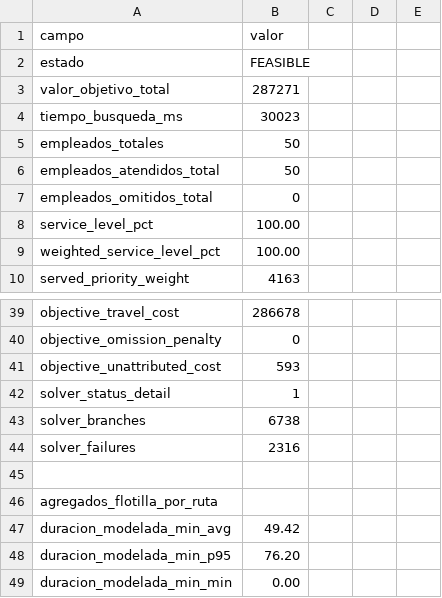
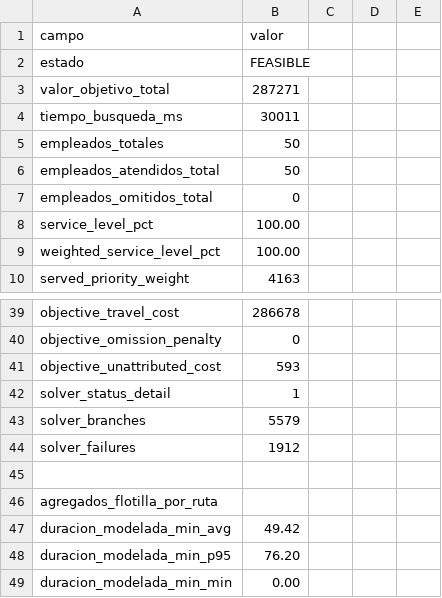
Before and after one commit to bitai-cs/Bitai.VRP.EmployeeMovDemo, a CSV file: output_default/default-solution-summary.csv, drawn as a sheet; only a part is shown, gaps mark what is left out.

```diff
--- a/output_default/default-solution-summary.csv
+++ b/output_default/default-solution-summary.csv
@@ -3,3 +3,3 @@ estado,FEASIBLE
 valor_objetivo_total,287271
-tiempo_busqueda_ms,30023
+tiempo_busqueda_ms,30011
 empleados_totales,50
@@ -42,4 +42,4 @@ objective_unattributed_cost,593
 solver_status_detail,1
-solver_branches,6738
-solver_failures,2316
+solver_branches,5579
+solver_failures,1912
 
```
Also changed, not shown: output_base_to_home/base_to_home-solution-summary.csv, 18 other files.
